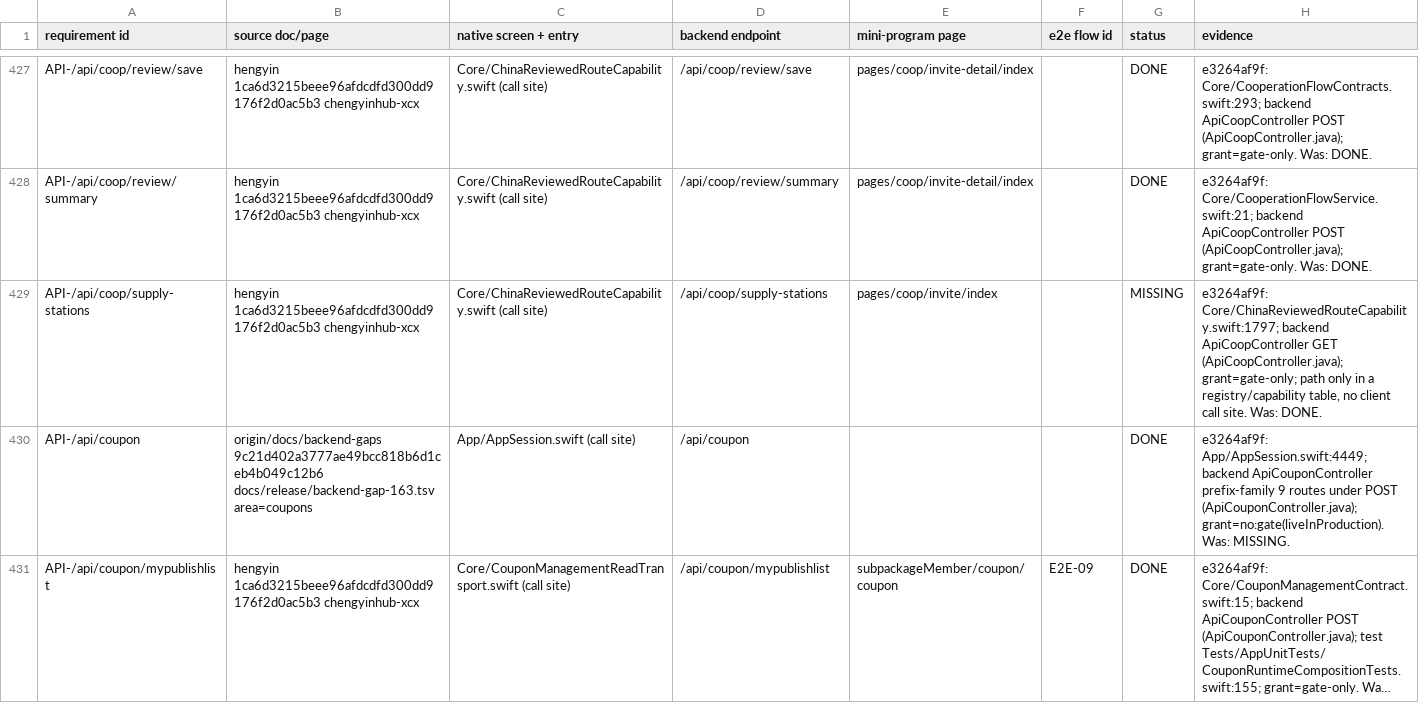
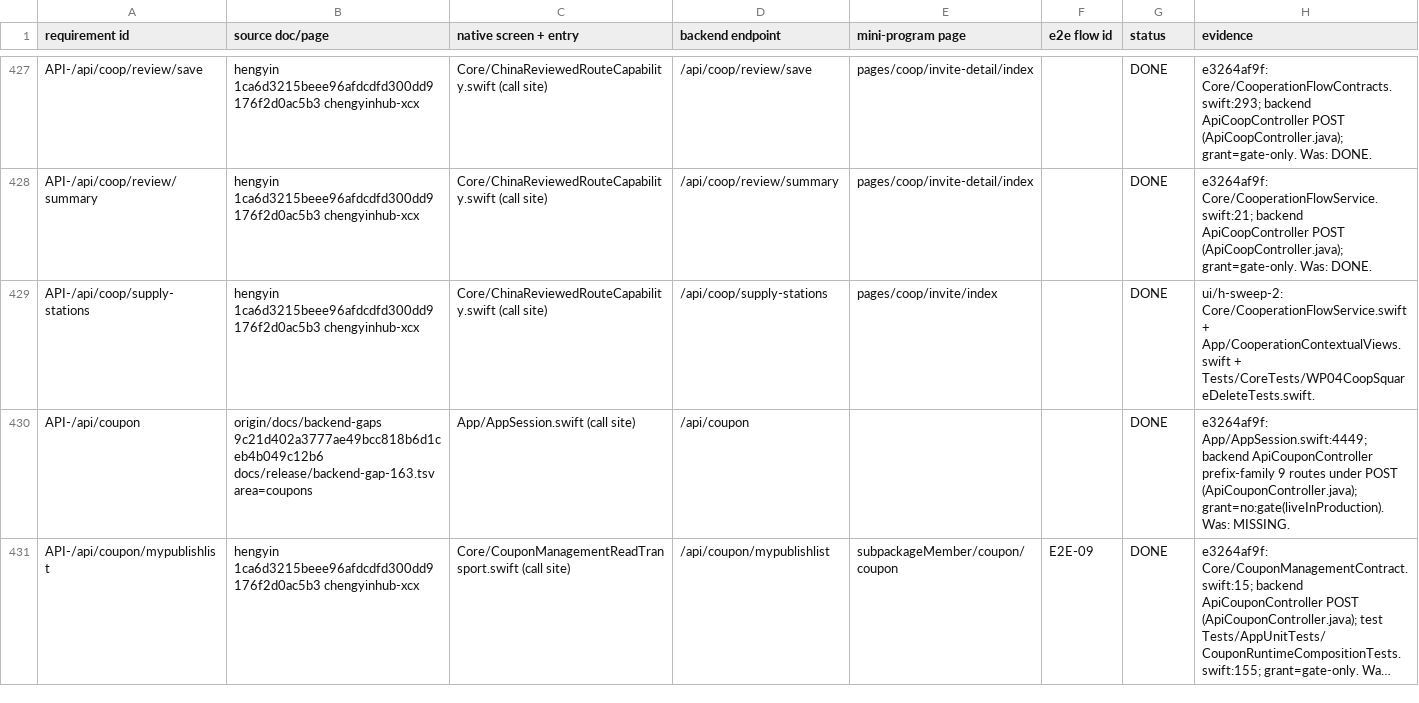
Before and after one commit to XXsocietyee/chein-app, a CSV file: docs/release/completeness-matrix.csv, drawn as a sheet; only a part is shown, gaps mark what is left out; long unchanged cells end in …; the diff covers the shown part only.

```diff
--- a/docs/release/completeness-matrix.csv
+++ b/docs/release/completeness-matrix.csv
@@ -428,3 +428,3 @@ API-/api/coop/review/save,hengyin 1ca6d3215beee96afdcdfd300dd9176f2d0ac5b3 cheng
 API-/api/coop/review/summary,hengyin 1ca6d3215beee96afdcdfd300dd9176f2d0ac5b3 chengyinhub-xcx,Core/ChinaReviewedRouteCapability.swift (call site),/api/coop/review/summary,pages/coop/invite-detail/index,,DONE,e3264af9f: Core/CooperationFlowService.swift:21; backend ApiCoopController POST (ApiCoopController.java); grant=gate-only. Was: DONE.
-API-/api/coop/supply-stations,hengyin 1ca6d3215beee96afdcdfd300dd9176f2d0ac5b3 chengyinhub-xcx,Core/ChinaReviewedRouteCapability.swift (call site),/api/coop/supply-stations,pages/coop/invite/index,,MISSING,"e3264af9f: Core/ChinaReviewedRouteCapability.swift:1797; backend ApiCoopController GET (ApiCoopController.java); grant=gate-only; path only in a registry/capability table, no client call site. Was: DONE."
+API-/api/coop/supply-stations,hengyin 1ca6d3215beee96afdcdfd300dd9176f2d0ac5b3 chengyinhub-xcx,Core/ChinaReviewedRouteCapability.swift (call site),/api/coop/supply-stations,pages/coop/invite/index,,DONE,ui/h-sweep-2: Core/CooperationFlowService.swift + App/CooperationContextualViews.swift + Tests/CoreTests/WP04CoopSquareDeleteTests.swift.
 API-/api/coupon,origin/docs/backend-gaps 9c21d402a3777ae49bcc818b6d1ceb4b049c12b6 docs/release/backend-gap-163.tsv area=coupons,App/AppSession.swift (call site),/api/coupon,,,DONE,e3264af9f: App/AppSession.swift:4449; backend ApiCouponController prefix-family 9 routes under POST (ApiCouponController.java); grant=no:gate(liveInProduction). Was: MISSING.
```
Also changed, not shown: 74 edited cells elsewhere in this file, 19 other files.
